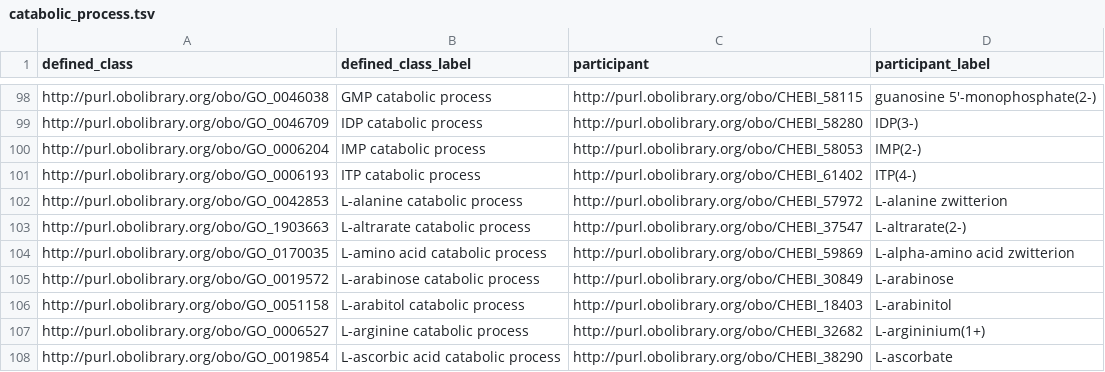
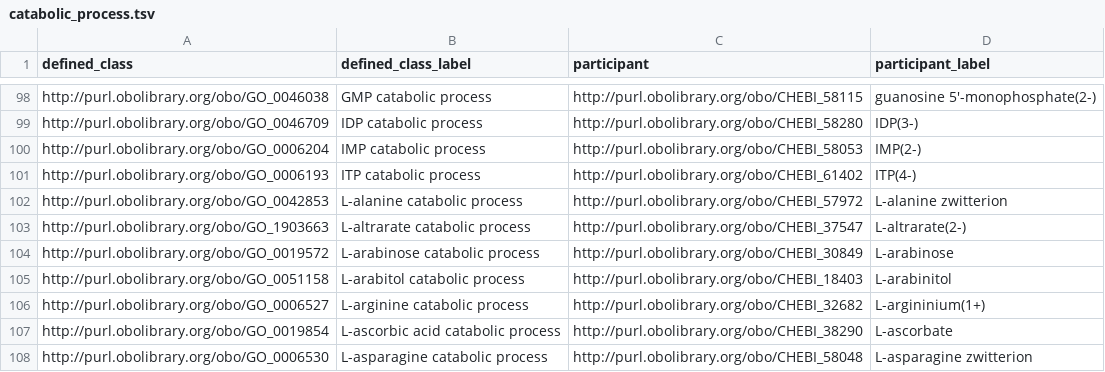
Before and after one commit to geneontology/go-ontology, a TSV file: src/design_patterns/catabolic_process.tsv, drawn as a sheet; only a part is shown, gaps mark what is left out; the shorter side is filled out with more unchanged rows.

```diff
--- a/src/design_patterns/catabolic_process.tsv
+++ b/src/design_patterns/catabolic_process.tsv
@@ -103,3 +103,2 @@ http://purl.obolibrary.org/obo/GO_0042853	L-alanine catabolic process	http://pur
 http://purl.obolibrary.org/obo/GO_1903663	L-altrarate catabolic process	http://purl.obolibrary.org/obo/CHEBI_37547	L-altrarate(2-)
-http://purl.obolibrary.org/obo/GO_0170035	L-amino acid catabolic process	http://purl.obolibrary.org/obo/CHEBI_59869	L-alpha-amino acid zwitterion
 http://purl.obolibrary.org/obo/GO_0019572	L-arabinose catabolic process	http://purl.obolibrary.org/obo/CHEBI_30849	L-arabinose
```
Also changed, not shown: src/design_patterns/biosynthetic_process.tsv, src/design_patterns/cc_assembly.tsv, 6 other files.
